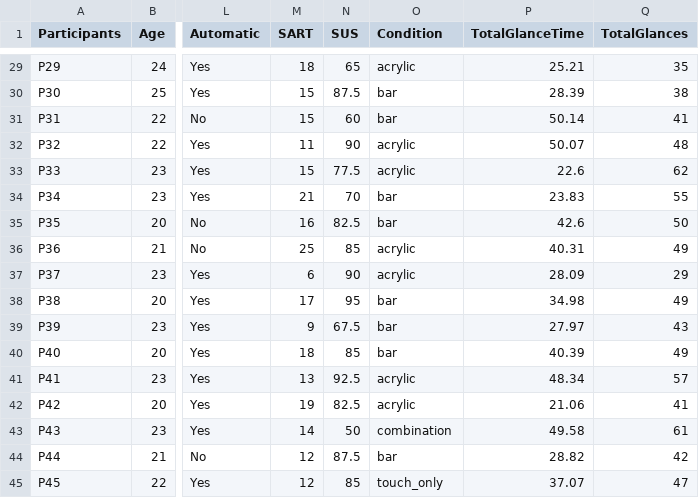
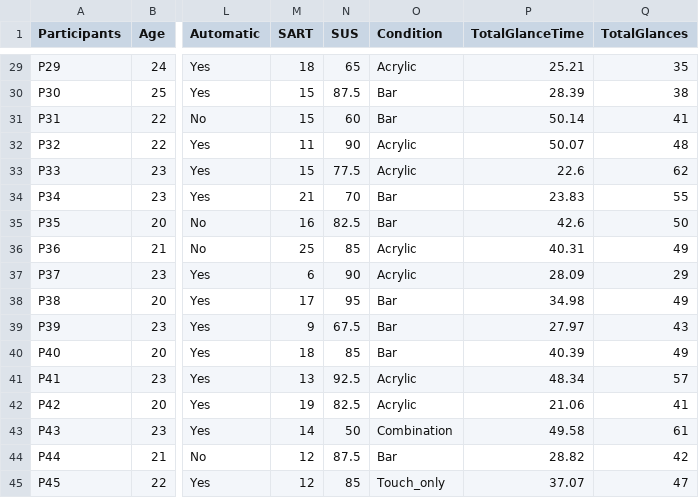
Before and after one commit to JeppeGivskud/P6-Tactile-Navigation, a CSV file: Datasheet_last_rows.csv, drawn as a sheet; only a part is shown, gaps mark what is left out; the diff covers the shown part only; the diff names each change by its address in the sheet, - before the commit and + after, or states it on an @@ line.

Commit message:
capital condition names

```diff
--- a/Datasheet_last_rows.csv
+++ b/Datasheet_last_rows.csv
-O29 (Condition): acrylic
+O29 (Condition): Acrylic
-O30:O31 (Condition): bar
+O30:O31 (Condition): Bar
-O32:O33 (Condition): acrylic
+O32:O33 (Condition): Acrylic
-O34:O35 (Condition): bar
+O34:O35 (Condition): Bar
-O36:O37 (Condition): acrylic
+O36:O37 (Condition): Acrylic
-O38:O40 (Condition): bar
+O38:O40 (Condition): Bar
-O41:O42 (Condition): acrylic
+O41:O42 (Condition): Acrylic
-O43 (Condition): combination
+O43 (Condition): Combination
-O44 (Condition): bar
+O44 (Condition): Bar
-O45 (Condition): touch_only
+O45 (Condition): Touch_only
```
Also changed, not shown: 27 edited cells elsewhere in this file.
